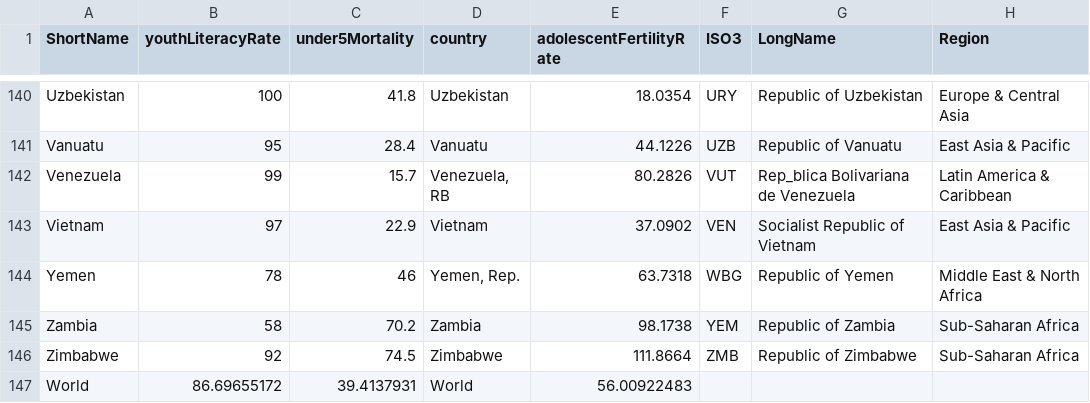
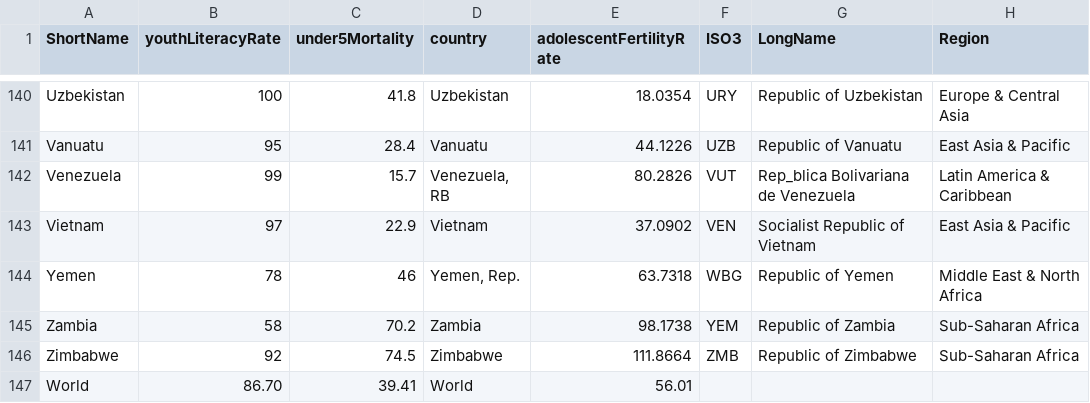
Before and after one commit to jowang0319/myProject, a CSV file: data/data.csv, drawn as a sheet; only a part is shown, gaps mark what is left out.

```diff
--- a/data/data.csv
+++ b/data/data.csv
@@ -146,2 +146,2 @@ Zambia,58,70.2,Zambia,98.1738,YEM,Republic of Zambia,Sub-Saharan Africa
 Zimbabwe,92,74.5,Zimbabwe,111.8664,ZMB,Republic of Zimbabwe,Sub-Saharan Africa
-World,86.69655172,39.4137931,World,56.00922483,,,
+World,86.70,39.41,World,56.01,,,
```
Also changed, not shown: data/data2.csv, 2 other files.
